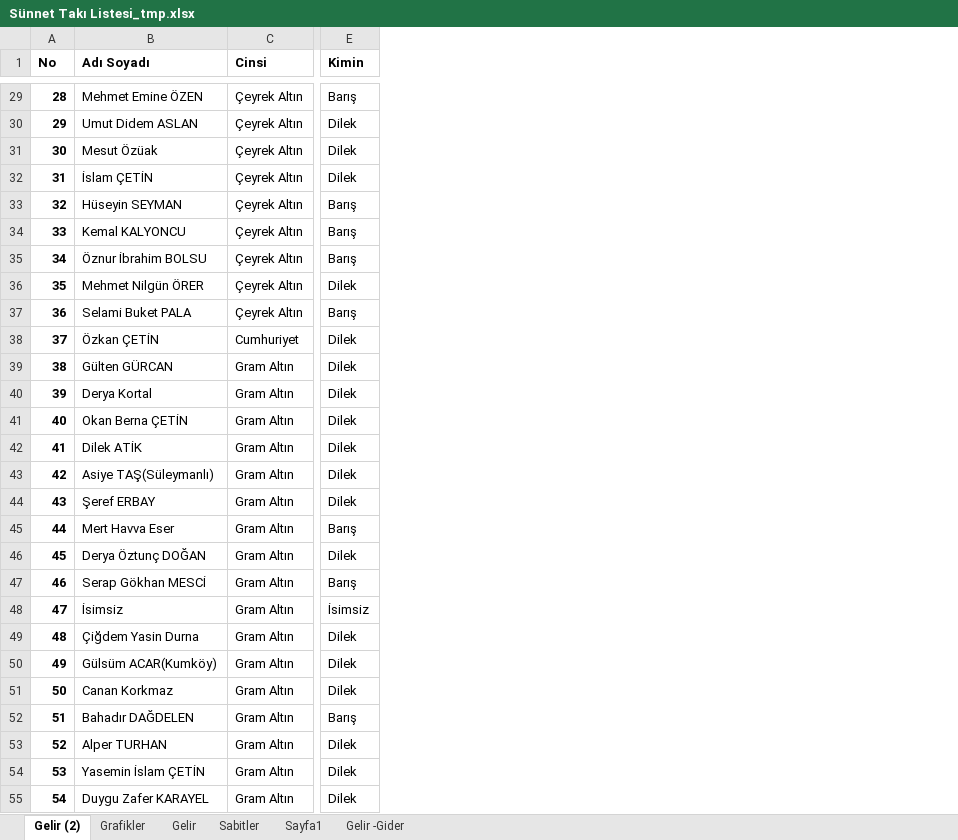
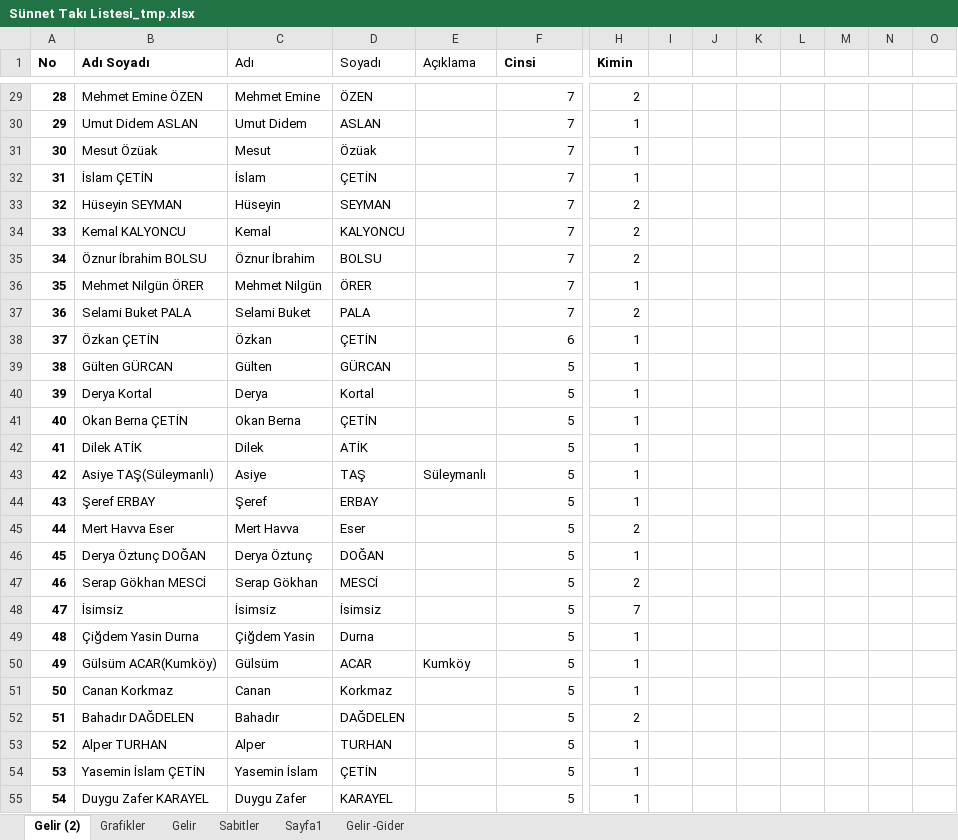
Before and after one commit to gonenbilgiislem/sunnetproject, an Excel workbook: Sünnet Takı Listesi_tmp.xlsx, sheet Gelir (2), drawn as a sheet; only a part is shown, gaps mark what is left out; values as stored, in another font and other column widths than the file's, no borders; addresses are those after the commit; the diff covers the shown part only; the diff names each change by its address in the sheet, - before the commit and + after, or states it on an @@ line.

```diff
--- a/Sünnet Takı Listesi_tmp.xlsx (sheet Gelir (2))
+++ b/Sünnet Takı Listesi_tmp.xlsx (sheet Gelir (2))
+column C (Adı), rows 29-55: Mehmet Emine | Umut Didem | Mesut | İslam | Hüseyin | Kemal | Öznur İbrahim | Mehmet Nilgün | Selami Buket | Özkan | Gülten | Derya | Okan Berna | Dilek | Asiye | Şeref | Mert Havva | Derya Öztunç | Serap Gökhan | İsimsiz | Çiğdem Yasin | Gülsüm | Canan | Bahadır | Alper | Yasemin İslam | Duygu Zafer
+column D (Soyadı), rows 29-55: ÖZEN | ASLAN | Özüak | ÇETİN | SEYMAN | KALYONCU | BOLSU | ÖRER | PALA | ÇETİN | GÜRCAN | Kortal | ÇETİN | ATİK | TAŞ | ERBAY | Eser | DOĞAN | MESCİ | İsimsiz | Durna | ACAR | Korkmaz | DAĞDELEN | TURHAN | ÇETİN | KARAYEL
+column E (Açıklama), rows 43-50: Süleymanlı |  |  |  |  |  |  | Kumköy
+column I, empty
+column J, empty
+column K, empty
+column L, empty
+column M, empty
+column N, empty
+column O, empty
-F29:F37 (Cinsi): Çeyrek Altın
+F29:F37 (Cinsi): 7
-H29 (Kimin): Barış
+H29 (Kimin): 2
-H30:H32 (Kimin): Dilek
+H30:H32 (Kimin): 1
-H33:H35 (Kimin): Barış
+H33:H35 (Kimin): 2
-H36 (Kimin): Dilek
+H36 (Kimin): 1
-H37 (Kimin): Barış
+H37 (Kimin): 2
-F38 (Cinsi): Cumhuriyet
+F38 (Cinsi): 6
-H38:H44 (Kimin): Dilek
+H38:H44 (Kimin): 1
-F39:F55 (Cinsi): Gram Altın
+F39:F55 (Cinsi): 5
-H45 (Kimin): Barış
+H45 (Kimin): 2
-H46 (Kimin): Dilek
+H46 (Kimin): 1
-H47 (Kimin): Barış
+H47 (Kimin): 2
-H48 (Kimin): İsimsiz
+H48 (Kimin): 7
-H49:H51 (Kimin): Dilek
+H49:H51 (Kimin): 1
-H52 (Kimin): Barış
+H52 (Kimin): 2
-H53:H55 (Kimin): Dilek
+H53:H55 (Kimin): 1
```
Also changed, not shown: 466 edited cells elsewhere in this sheet, 1 other file.
